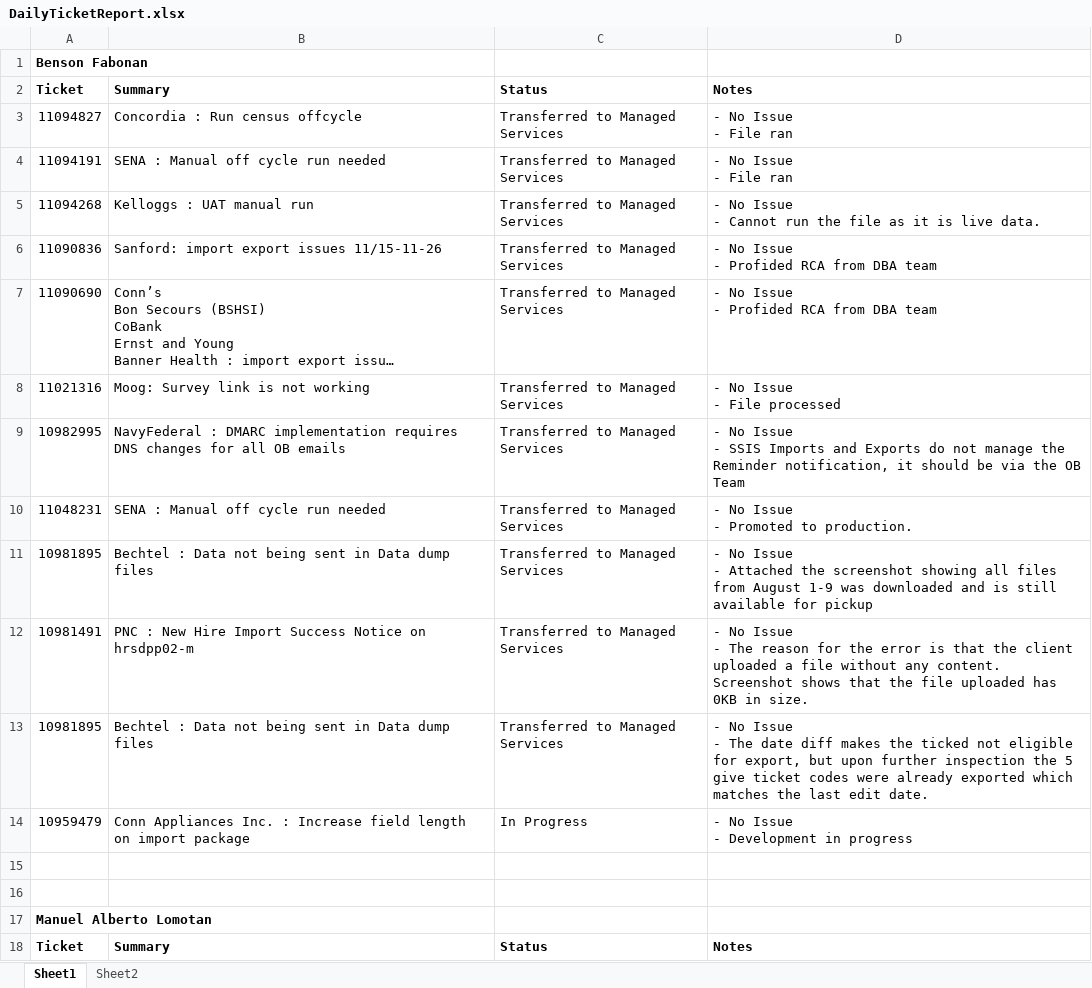
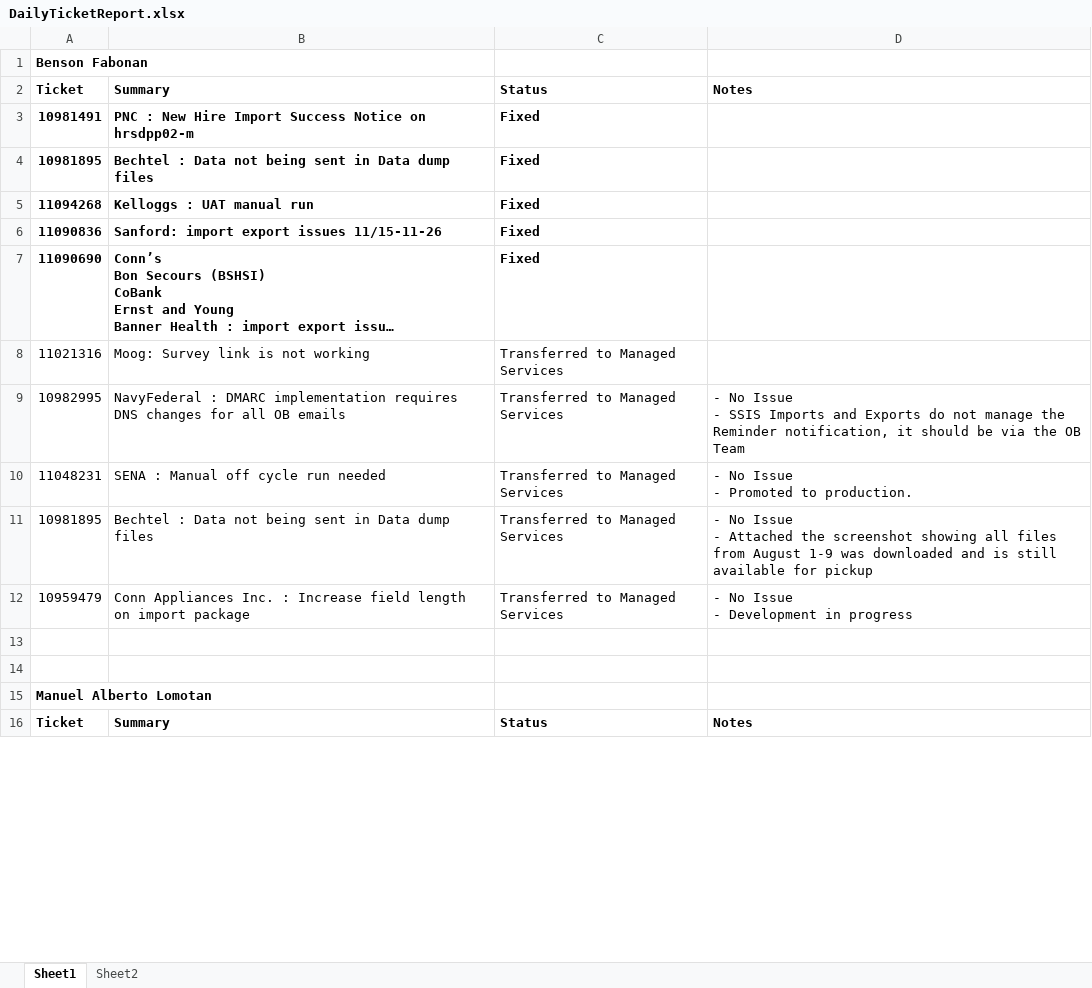
Before and after one commit to bfabonan/SSIS-Shared, an Excel workbook: DailyTicketReport.xlsx, sheet Sheet1, drawn as a sheet; only a part is shown; long unchanged cells end in …; values as stored, in another font and other column widths than the file's, no borders; removed rows and columns are numbered as before the commit, all else as after; ↵ is a line break in a cell; the diff covers the shown part only; the diff names each change by its address in the sheet, - before the commit and + after, or states it on an @@ line.

Commit message:
Added entry

```diff
--- a/DailyTicketReport.xlsx (sheet Sheet1)
+++ b/DailyTicketReport.xlsx (sheet Sheet1)
-row 3: 11094827 | Concordia : Run census offcycle | Transferred to Managed Services | - No Issue ↵ - File ran
-row 4: 11094191 | SENA : Manual off cycle run needed | Transferred to Managed Services | - No Issue ↵ - File ran
+row 3: 10981491 | PNC : New Hire Import Success Notice on hrsdpp02-m | Fixed
+row 4: 10981895 | Bechtel : Data not being sent in Data dump files | Fixed
-A5:C7 bold: off
+A5:C7 bold: on
-C5:C7: Transferred to Managed Services
+C5:C7: Fixed
-D5: - No Issue ↵ - Cannot run the file as it is live data.
+D5: (empty)
-D6:D7: - No Issue ↵ - Profided RCA from DBA team
+D6:D7: (empty)
-D8: - No Issue ↵ - File processed
+D8: (empty)
-row 12: 10981491 | PNC : New Hire Import Success Notice on hrsdpp02-m | Transferred to Managed Services | - No Issue ↵ - The reason for the error is that the client uploaded a file without any content. ↵ Screenshot shows that the file uploaded has 0KB in size.
-row 13: 10981895 | Bechtel : Data not being sent in Data dump files | Transferred to Managed Services | - No Issue ↵ - The date diff makes the ticked not eligible for export, but upon further inspection the 5 give ticket codes were already exported which matches the last edit date.
-C12: In Progress
+C12: Transferred to Managed Services
```
Also changed, not shown: 9 added rows, 13 removed rows, 2 edited cells and cell formats elsewhere in this sheet, Ticket_Tally_Sheet.xlsx.
